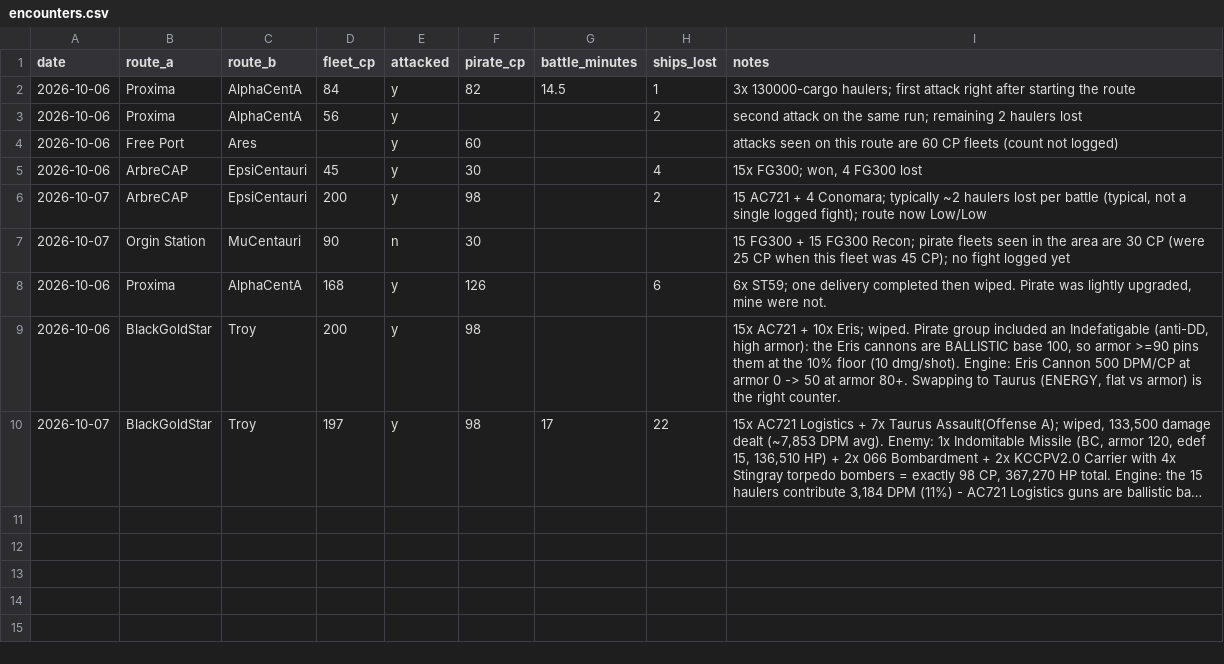
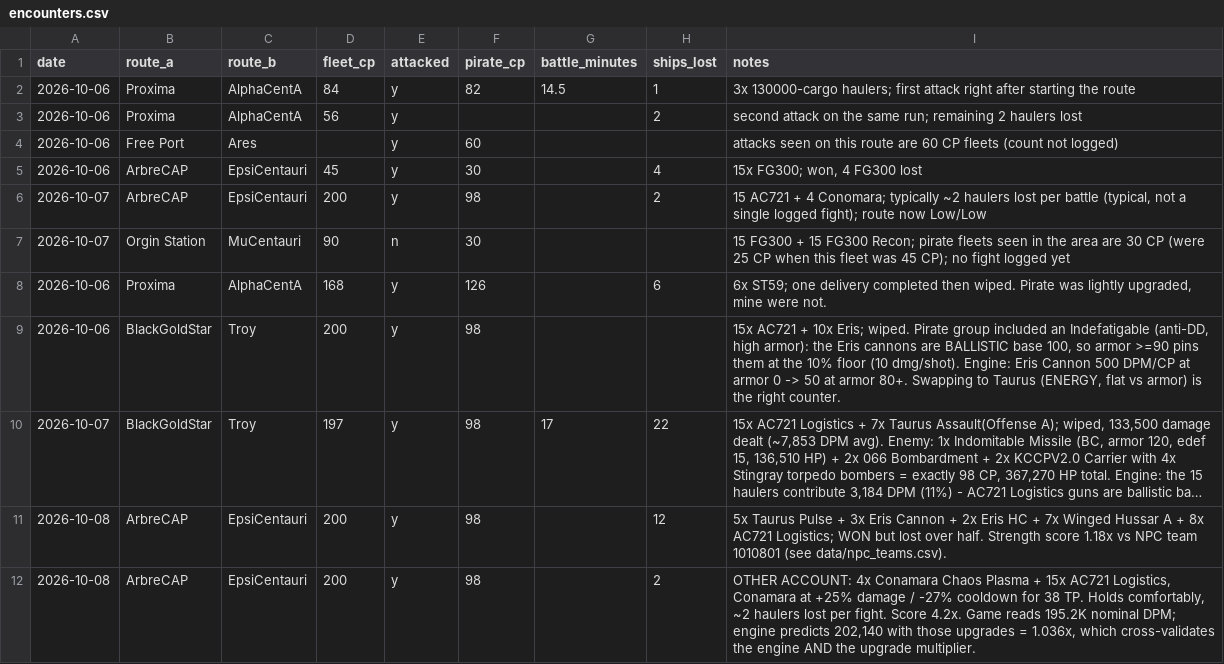
Before and after one commit to chrisaacson69/sci-fi-trading-voyage, a CSV file: data/encounters.csv, drawn as a sheet; long unchanged cells end in …; the diff names each change by its address in the sheet, - before the commit and + after, or states it on an @@ line.

```diff
--- a/data/encounters.csv
+++ b/data/encounters.csv
+row 11: 2026-10-08 | ArbreCAP | EpsiCentauri | 200 | y | 98 |  | 12 | 5x Taurus Pulse + 3x Eris Cannon + 2x Eris HC + 7x Winged Hussar A + 8x AC721 Logistics; WON but lost over half. Strength score 1.18x vs NPC team 1010801 (see data/npc_teams.csv).
+row 12: 2026-10-08 | ArbreCAP | EpsiCentauri | 200 | y | 98 |  | 2 | OTHER ACCOUNT: 4x Conamara Chaos Plasma + 15x AC721 Logistics, Conamara at +25% damage / -27% cooldown for 38 TP. Holds comfortably, ~2 haulers lost per fight. Score 4.2x. Game reads 195.2K nominal DPM; engine predicts 202,140 with those upgrades = 1.036x, which cross-validates the engine AND the upgrade multiplier.
```
